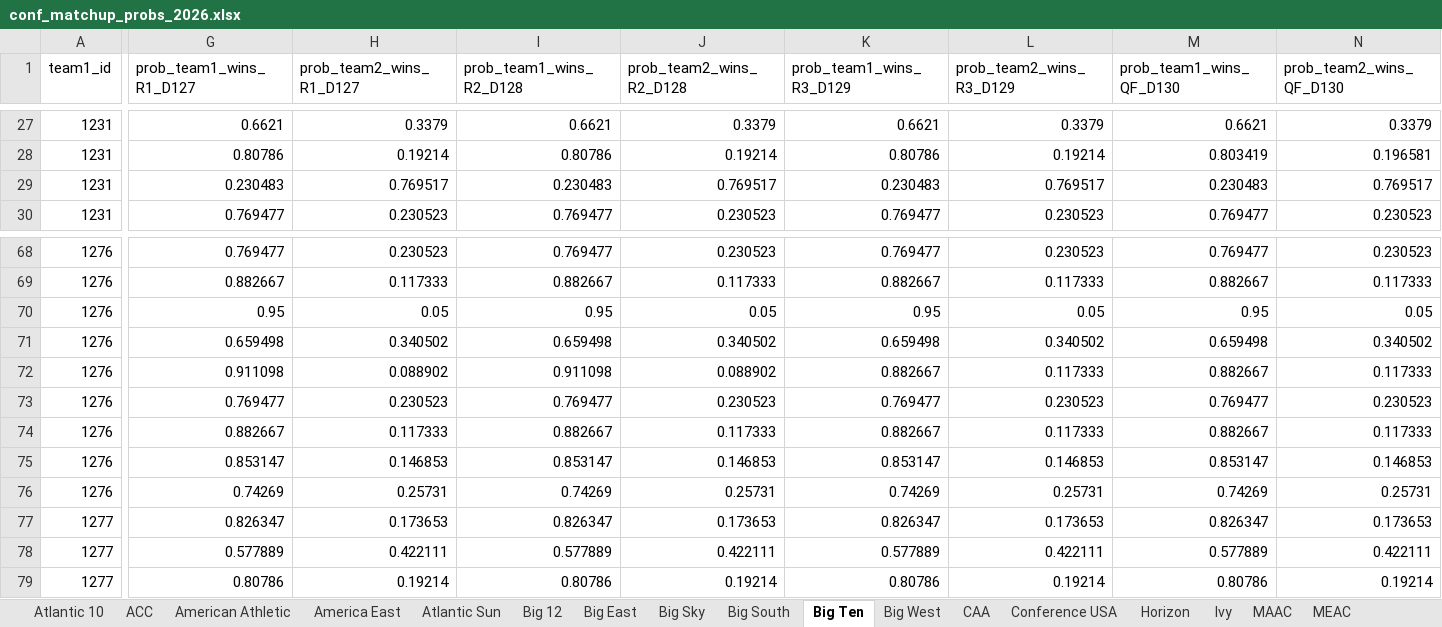
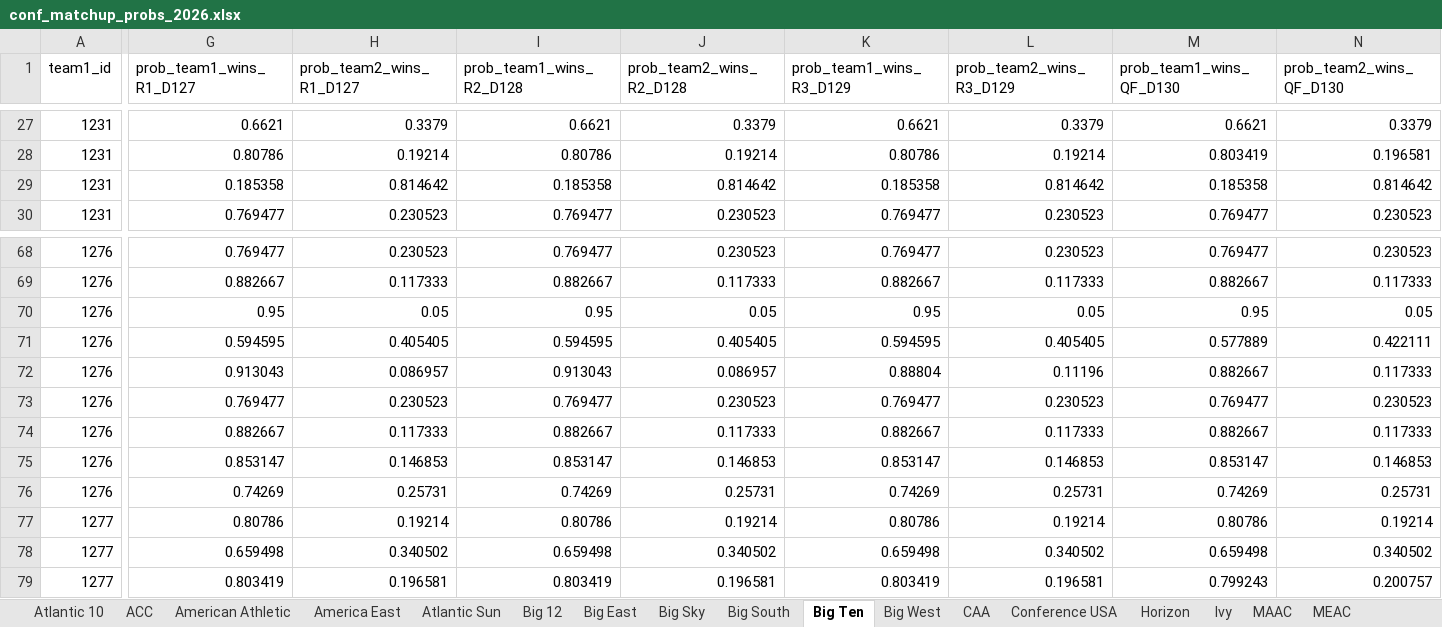
Before and after one commit to egomaniacsfantasy/EgomaniacsBracket, an Excel workbook: conf_matchup_probs_2026.xlsx, sheet Big Ten, drawn as a sheet; only a part is shown, gaps mark what is left out; values as stored, in another font and other column widths than the file's, no borders; removed rows and columns are numbered as before the commit, all else as after; rows hold the shown columns only; the diff covers the shown part only; the diff names each change by its address in the sheet, - before the commit and + after, or states it on an @@ line.

```diff
--- a/conf_matchup_probs_2026.xlsx (sheet Big Ten)
+++ b/conf_matchup_probs_2026.xlsx (sheet Big Ten)
-G29 (prob_team1_wins_R1_D127): 0.230483
+G29 (prob_team1_wins_R1_D127): 0.185358
-H29 (prob_team2_wins_R1_D127): 0.769517
+H29 (prob_team2_wins_R1_D127): 0.814642
-I29 (prob_team1_wins_R2_D128): 0.230483
+I29 (prob_team1_wins_R2_D128): 0.185358
-J29 (prob_team2_wins_R2_D128): 0.769517
+J29 (prob_team2_wins_R2_D128): 0.814642
-K29 (prob_team1_wins_R3_D129): 0.230483
+K29 (prob_team1_wins_R3_D129): 0.185358
-L29 (prob_team2_wins_R3_D129): 0.769517
+L29 (prob_team2_wins_R3_D129): 0.814642
-M29 (prob_team1_wins_QF_D130): 0.230483
+M29 (prob_team1_wins_QF_D130): 0.185358
-N29 (prob_team2_wins_QF_D130): 0.769517
+N29 (prob_team2_wins_QF_D130): 0.814642
-G71 (prob_team1_wins_R1_D127): 0.659498
+G71 (prob_team1_wins_R1_D127): 0.594595
-H71 (prob_team2_wins_R1_D127): 0.340502
+H71 (prob_team2_wins_R1_D127): 0.405405
-I71 (prob_team1_wins_R2_D128): 0.659498
+I71 (prob_team1_wins_R2_D128): 0.594595
-J71 (prob_team2_wins_R2_D128): 0.340502
+J71 (prob_team2_wins_R2_D128): 0.405405
-K71 (prob_team1_wins_R3_D129): 0.659498
+K71 (prob_team1_wins_R3_D129): 0.594595
-L71 (prob_team2_wins_R3_D129): 0.340502
+L71 (prob_team2_wins_R3_D129): 0.405405
-M71 (prob_team1_wins_QF_D130): 0.659498
+M71 (prob_team1_wins_QF_D130): 0.577889
-N71 (prob_team2_wins_QF_D130): 0.340502
+N71 (prob_team2_wins_QF_D130): 0.422111
-G72 (prob_team1_wins_R1_D127): 0.911098
+G72 (prob_team1_wins_R1_D127): 0.913043
-H72 (prob_team2_wins_R1_D127): 0.088902
+H72 (prob_team2_wins_R1_D127): 0.086957
-I72 (prob_team1_wins_R2_D128): 0.911098
+I72 (prob_team1_wins_R2_D128): 0.913043
-J72 (prob_team2_wins_R2_D128): 0.088902
+J72 (prob_team2_wins_R2_D128): 0.086957
-K72 (prob_team1_wins_R3_D129): 0.882667
+K72 (prob_team1_wins_R3_D129): 0.88804
-L72 (prob_team2_wins_R3_D129): 0.117333
+L72 (prob_team2_wins_R3_D129): 0.11196
-row 77: 1277 | 0.826347 | 0.173653 | 0.826347 | 0.173653 | 0.826347 | 0.173653 | 0.826347 | 0.173653
-row 78: 1277 | 0.577889 | 0.422111 | 0.577889 | 0.422111 | 0.577889 | 0.422111 | 0.577889 | 0.422111
+row 78: 1277 | 0.659498 | 0.340502 | 0.659498 | 0.340502 | 0.659498 | 0.340502 | 0.659498 | 0.340502
+row 79: 1277 | 0.803419 | 0.196581 | 0.803419 | 0.196581 | 0.803419 | 0.196581 | 0.799243 | 0.200757
```
Also changed, not shown: 545 edited cells elsewhere in this sheet, sheet SEC, sheet Big 12, sheet ACC, sheet Atlantic 10, sheet SWAC, sheet Big East, 7 more sheets, ProjectedBrackets.xlsx, conf_team_stats_2026.xlsx, 14 other files.
